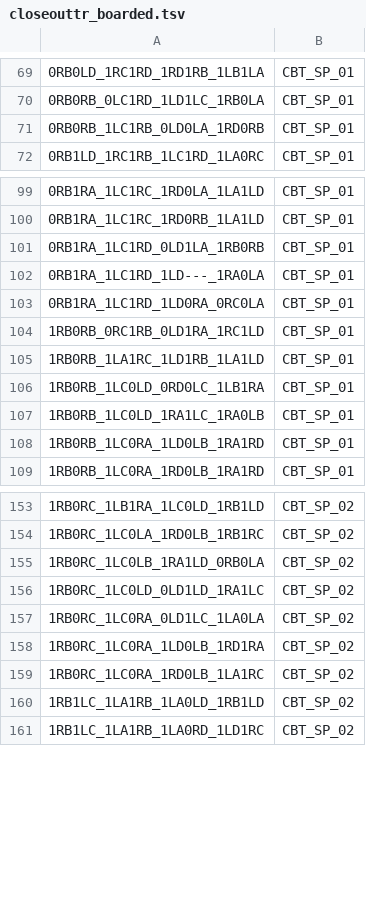
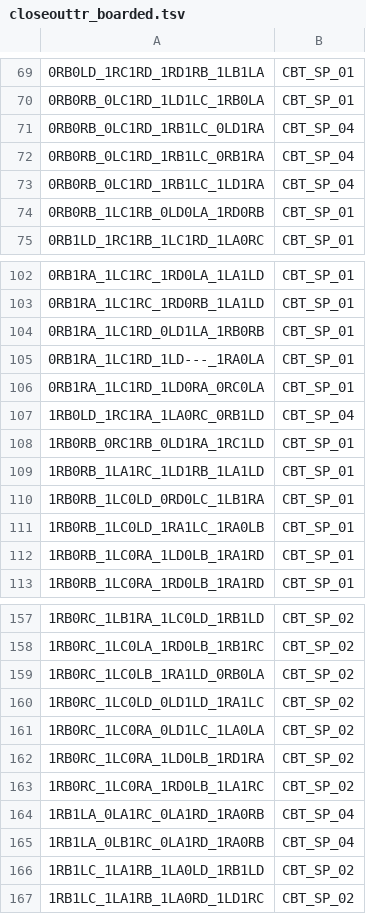
Before and after one commit to carrino/Coq-BBB4, a TSV file: closeouttr_boarded.tsv, drawn as a sheet; only a part is shown, gaps mark what is left out.

```diff
--- a/closeouttr_boarded.tsv
+++ b/closeouttr_boarded.tsv
@@ -70,2 +70,5 @@
 0RB0RB_0LC1RD_1LD1LC_1RB0LA	CBT_SP_01
+0RB0RB_0LC1RD_1RB1LC_0LD1RA	CBT_SP_04
+0RB0RB_0LC1RD_1RB1LC_0RB1RA	CBT_SP_04
+0RB0RB_0LC1RD_1RB1LC_1LD1RA	CBT_SP_04
 0RB0RB_1LC1RB_0LD0LA_1RD0RB	CBT_SP_01
@@ -103,2 +106,3 @@
 0RB1RA_1LC1RD_1LD0RA_0RC0LA	CBT_SP_01
+1RB0LD_1RC1RA_1LA0RC_0RB1LD	CBT_SP_04
 1RB0RB_0RC1RB_0LD1RA_1RC1LD	CBT_SP_01
@@ -159,2 +163,4 @@
 1RB0RC_1LC0RA_1RD0LB_1LA1RC	CBT_SP_02
+1RB1LA_0LA1RC_0LA1RD_1RA0RB	CBT_SP_04
+1RB1LA_0LB1RC_0LA1RD_1RA0RB	CBT_SP_04
 1RB1LC_1LA1RB_1LA0LD_1RB1LD	CBT_SP_02
```
Also changed, not shown: 15 other files.
